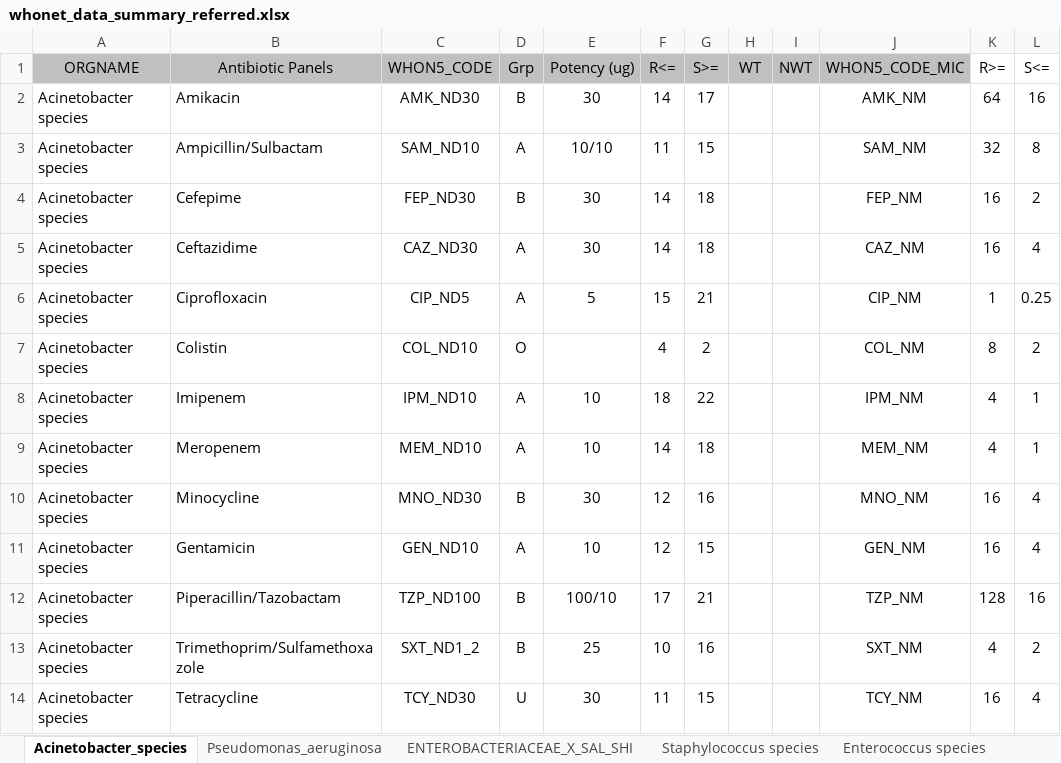
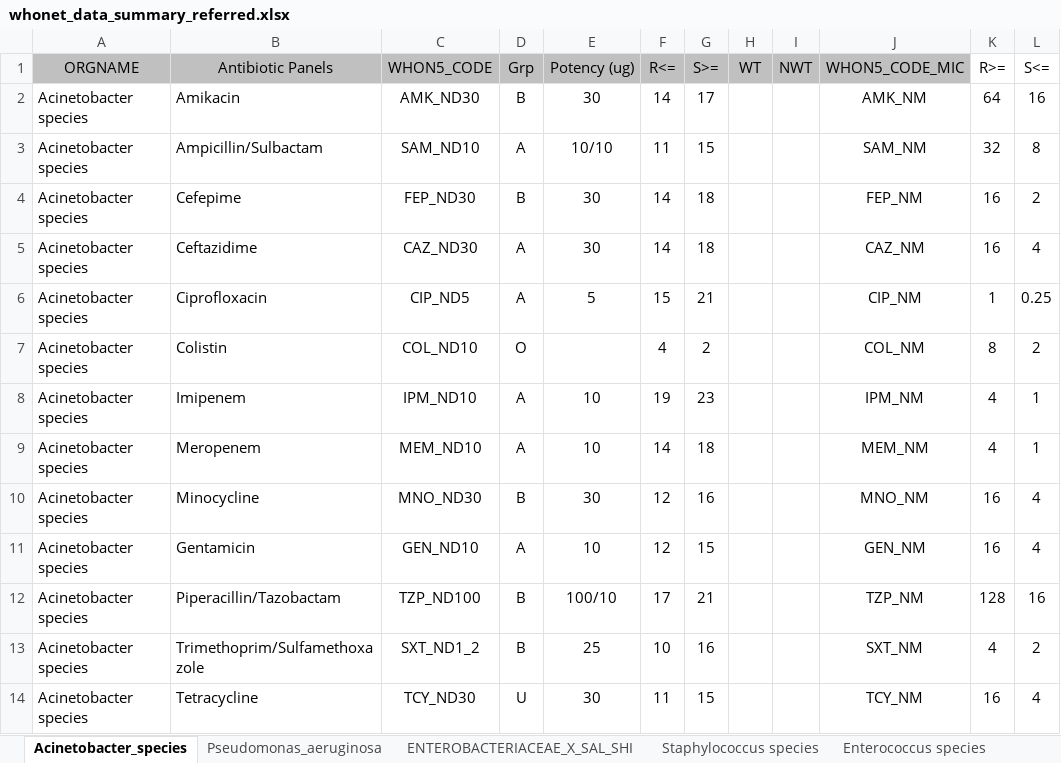
Before and after one commit to arsp-dev/dmu_sys, an Excel workbook: whonet/static/whonet_xl/whonet_data_summary_referred.xlsx, sheet Acinetobacter_species, drawn as a sheet; values as stored, in another font and other column widths than the file's, no borders; the diff names each change by its address in the sheet, - before the commit and + after, or states it on an @@ line.

```diff
--- a/whonet/static/whonet_xl/whonet_data_summary_referred.xlsx (sheet Acinetobacter_species)
+++ b/whonet/static/whonet_xl/whonet_data_summary_referred.xlsx (sheet Acinetobacter_species)
-F8 (R<=): 18
+F8 (R<=): 19
-G8 (S>=): 22
+G8 (S>=): 23
```
Also changed, not shown: sheet Enterococcus species, sheet Pseudomonas_aeruginosa, 5 other files.
